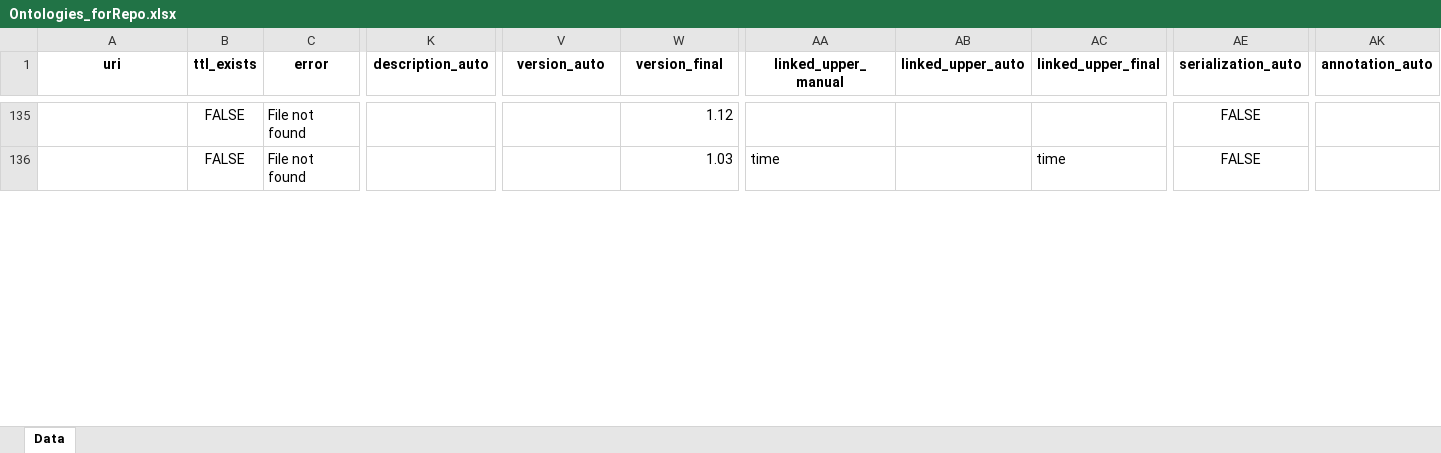
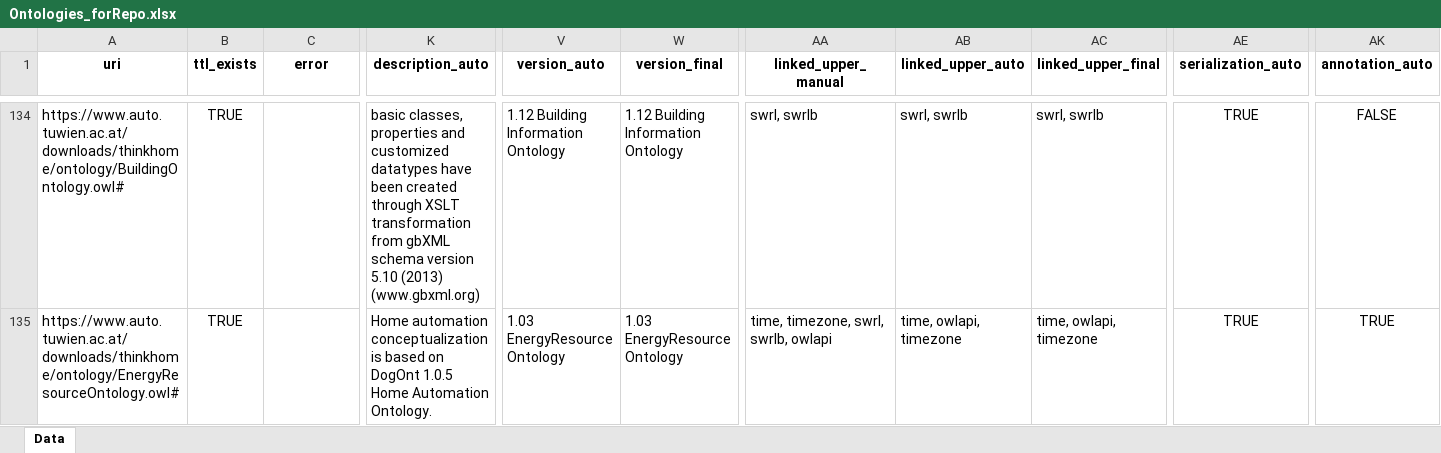
Before and after one commit to CyberbuildLab/BE-OLS, an Excel workbook: data/Ontologies_forRepo.xlsx, sheet Data, drawn as a sheet; only a part is shown, gaps mark what is left out; values as stored, in another font and other column widths than the file's, no borders; addresses are those after the commit; the diff covers the shown part only; the diff names each change by its address in the sheet, - before the commit and + after, or states it on an @@ line.

Commit message:
Data Updates
Added many TTL files and completed the list of meta schemas, so that the outputted information is more complete.

```diff
--- a/data/Ontologies_forRepo.xlsx (sheet Data)
+++ b/data/Ontologies_forRepo.xlsx (sheet Data)
-A134 (uri): (empty)
+A134 (uri): https://www.auto.tuwien.ac.at/downloads/thinkhome/ontology/BuildingOntology.owl#
-B134:B135 (ttl_exists): FALSE
+B134:B135 (ttl_exists): TRUE
-C134:C135 (error): File not found
+C134:C135 (error): (empty)
-K134 (description_auto): (empty)
+K134 (description_auto): basic classes, properties and customized datatypes have been created through XSLT transformation from gbXML schema version 5.10 (2013) (www.gbxml.org)
-V134 (version_auto): (empty)
+V134 (version_auto): 1.12 Building Information Ontology
-W134 (version_final): 1.12
+W134 (version_final): 1.12 Building Information Ontology
-AA134 (linked_upper_manual): (empty)
+AA134 (linked_upper_manual): swrl, swrlb
-AB134 (linked_upper_auto): (empty)
+AB134 (linked_upper_auto): swrl, swrlb
-AC134 (linked_upper_final): (empty)
+AC134 (linked_upper_final): swrl, swrlb
-AE134:AE135 (serialization_auto): FALSE
+AE134:AE135 (serialization_auto): TRUE
-AK134 (annotation_auto): (empty)
+AK134 (annotation_auto): FALSE
-A135 (uri): (empty)
+A135 (uri): https://www.auto.tuwien.ac.at/downloads/thinkhome/ontology/EnergyResourceOntology.owl#
-K135 (description_auto): (empty)
+K135 (description_auto): Home automation conceptualization is based on DogOnt 1.0.5 Home Automation Ontology.
-V135 (version_auto): (empty)
+V135 (version_auto): 1.03 EnergyResource Ontology
-W135 (version_final): 1.03
+W135 (version_final): 1.03 EnergyResource Ontology
-AA135 (linked_upper_manual): time
+AA135 (linked_upper_manual): time, timezone, swrl, swrlb, owlapi
-AB135 (linked_upper_auto): (empty)
+AB135 (linked_upper_auto): time, owlapi, timezone
-AC135 (linked_upper_final): time
+AC135 (linked_upper_final): time, owlapi, timezone
-AK135 (annotation_auto): (empty)
+AK135 (annotation_auto): TRUE
```
Also changed, not shown: 2 added rows, 3 removed rows, 479 edited cells and cell formats elsewhere in this sheet, data/source/ontologies_source.xlsx, 1 other file.
